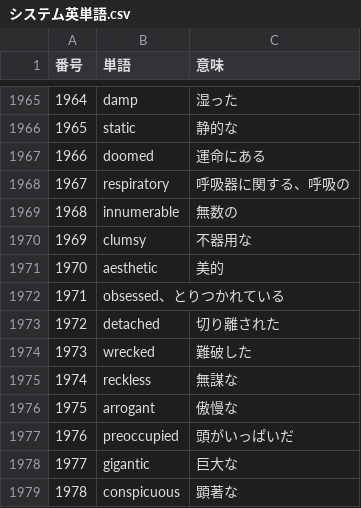
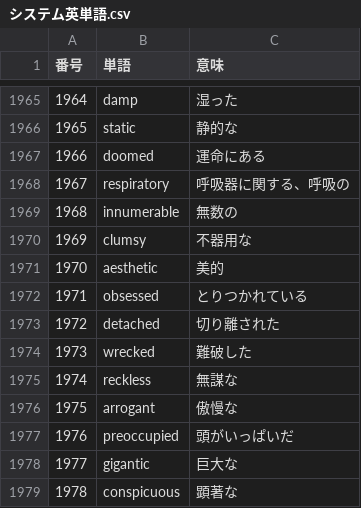
Before and after one commit to sigma7863/Vocabulary-book, a CSV file: システム英単語.csv, drawn as a sheet; only a part is shown, gaps mark what is left out.

Commit message:
Update システム英単語.csv

```diff
--- a/システム英単語.csv
+++ b/システム英単語.csv
@@ -1971,3 +1971,3 @@
 1970,aesthetic,美的
-1971,obsessed、とりつかれている
+1971,obsessed,とりつかれている
 1972,detached,切り離された
```
